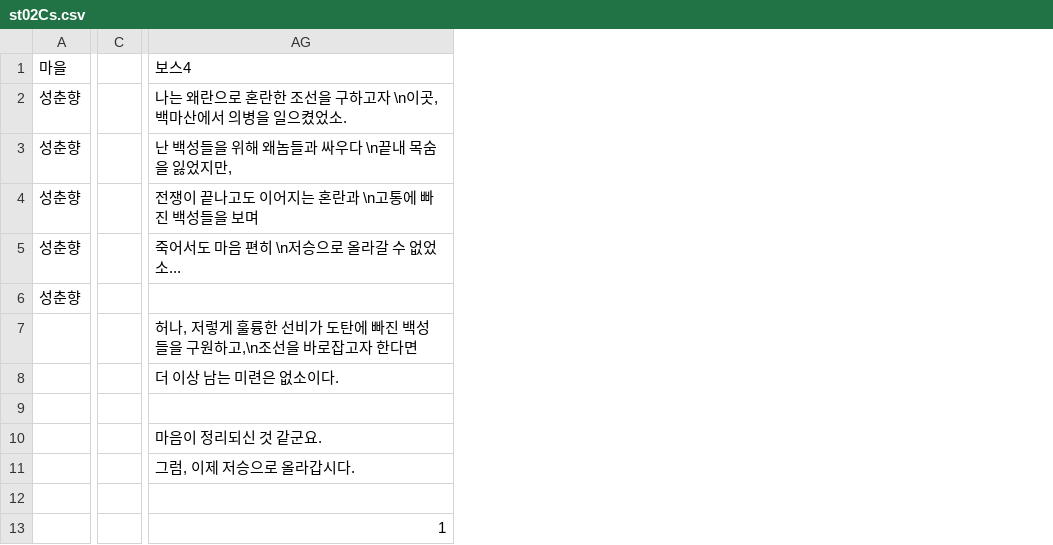
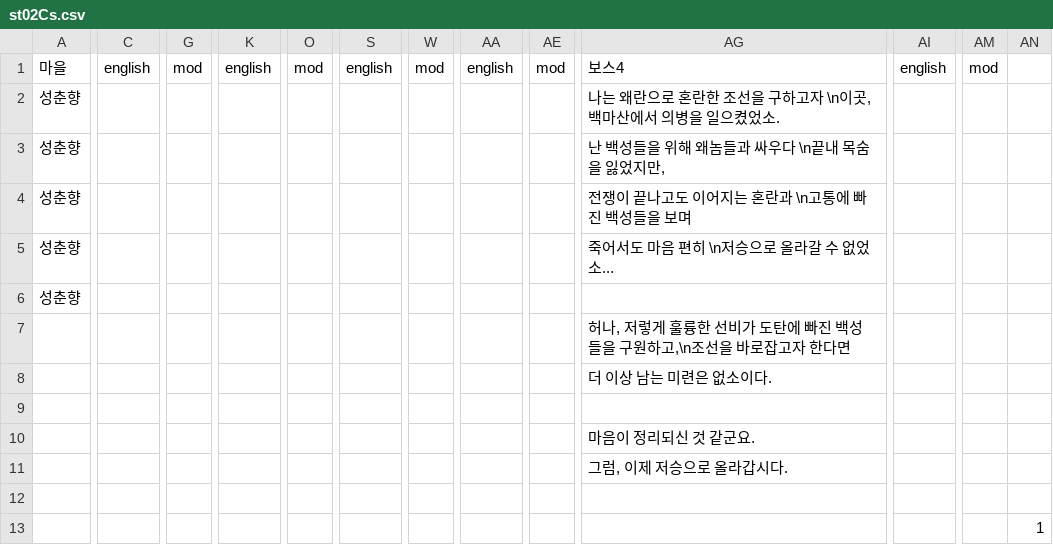
Before and after one commit to ProjPastExam/PastExamFile, a CSV file: 과거시험 시제/Seonbi/datafiles/dialogueData/st02Cs.csv, drawn as a sheet; only a part is shown, gaps mark what is left out; removed rows and columns are numbered as before the commit, all else as after; the diff covers the shown part only; the diff names each change by its address in the sheet, - before the commit and + after, or states it on an @@ line.

```diff
--- a/과거시험 시제/Seonbi/datafiles/dialogueData/st02Cs.csv
+++ b/과거시험 시제/Seonbi/datafiles/dialogueData/st02Cs.csv
-column C, empty
+column C, row 1: english
+column G, row 1: mod
+column K, row 1: english
+column O, row 1: mod
+column S, row 1: english
+column W, row 1: mod
+column AA, row 1: english
+column AE, row 1: mod
+column AI, row 1: english
+column AM, row 1: mod
+column AN, row 13: 1
-AG13: 1
+AG13: (empty)
```
Also changed, not shown: 4 added columns and 7 removed columns elsewhere in this file, 과거시험 시제/Seonbi/datafiles/dialogueData/chunStageTalk.csv, 1 other file.
